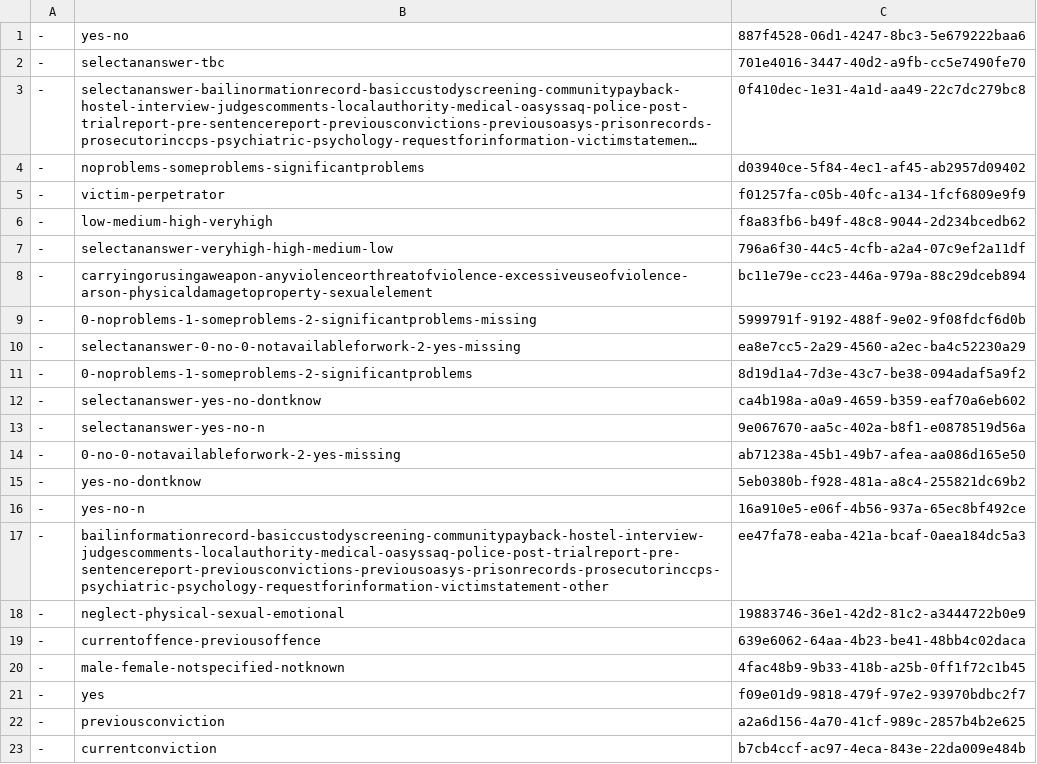
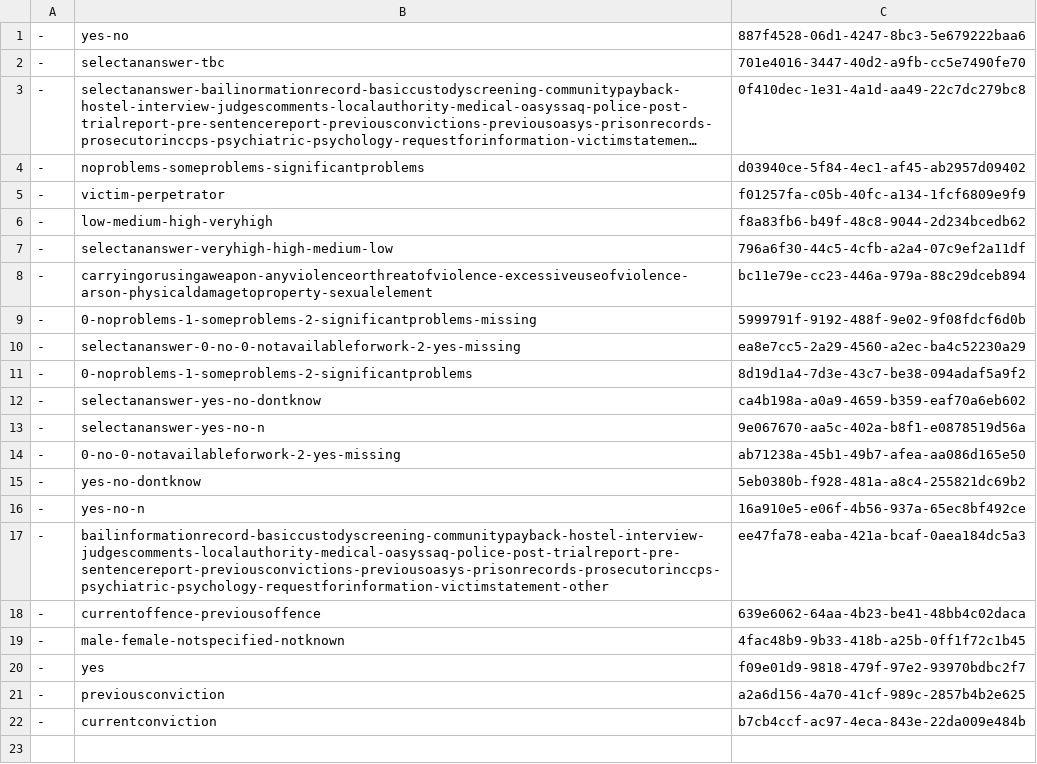
Before and after one commit to ministryofjustice/hmpps-assessments-api, a CSV file: psr/data/uuids/answer-schema-group-uuids.csv, drawn as a sheet; long unchanged cells end in …; the diff names each change by its address in the sheet, - before the commit and + after, or states it on an @@ line.

```diff
--- a/psr/data/uuids/answer-schema-group-uuids.csv
+++ b/psr/data/uuids/answer-schema-group-uuids.csv
-row 18: - | neglect-physical-sexual-emotional | 19883746-36e1-42d2-81c2-a3444722b0e9
```
Also changed, not shown: psr/assessments/0001_reordered_short-form_psr_assessment_2-2_OASys_OGRS_and_RSR_only.csv, psr/data/uuids/question-group-uuids.csv, 4 other files.
